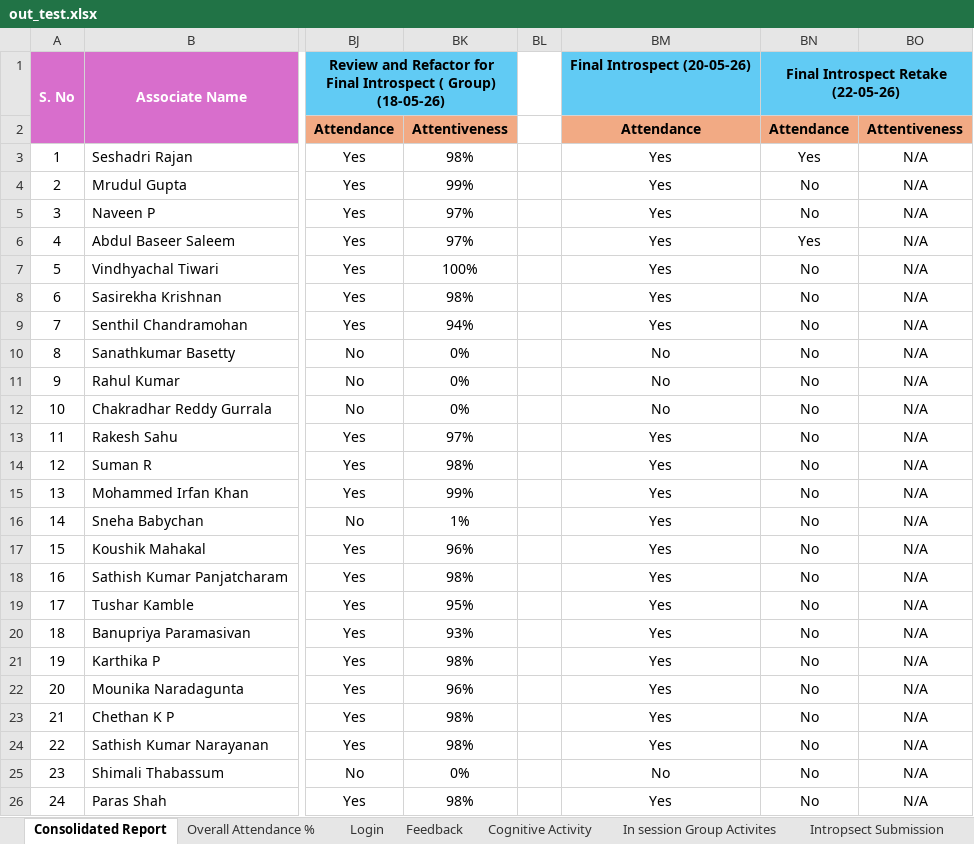
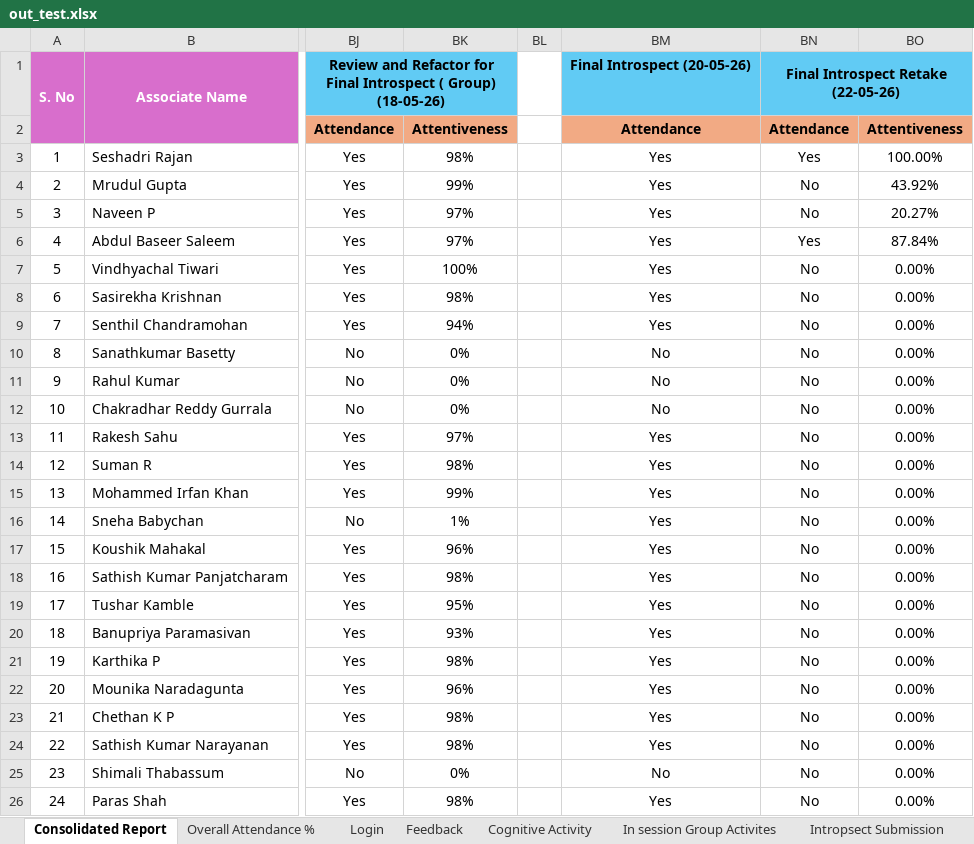
Before and after one commit to rps-niit-stackroute/EdTech-Ops-Hub, an Excel workbook: samples/out_test.xlsx, sheet Consolidated Report, drawn as a sheet; only a part is shown, gaps mark what is left out; values as stored, in another font and other column widths than the file's, no borders; conditional formats not drawn; the diff names each change by its address in the sheet, - before the commit and + after, or states it on an @@ line.

```diff
--- a/samples/out_test.xlsx (sheet Consolidated Report)
+++ b/samples/out_test.xlsx (sheet Consolidated Report)
-BO3: N/A
+BO3: 100.00%
-BO4: N/A
+BO4: 43.92%
-BO5: N/A
+BO5: 20.27%
-BO6: N/A
+BO6: 87.84%
-BO7:BO26: N/A
+BO7:BO26: 0.00%
```
Also changed, not shown: sheet Login, 10 other files.
